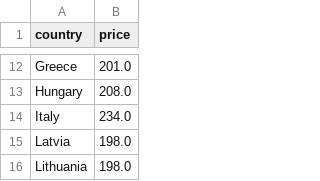
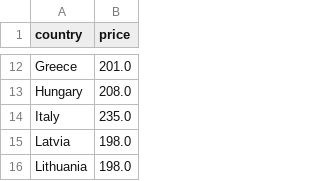
Before and after one commit to laurabejder/auto-update-graph-datawrapper, a CSV file: europaenergy.csv, drawn as a sheet; only a part is shown, gaps mark what is left out.

```diff
--- a/europaenergy.csv
+++ b/europaenergy.csv
@@ -13,3 +13,3 @@ country,price
  Hungary,208.0
- Italy,234.0
+ Italy,235.0
  Latvia,198.0
```
